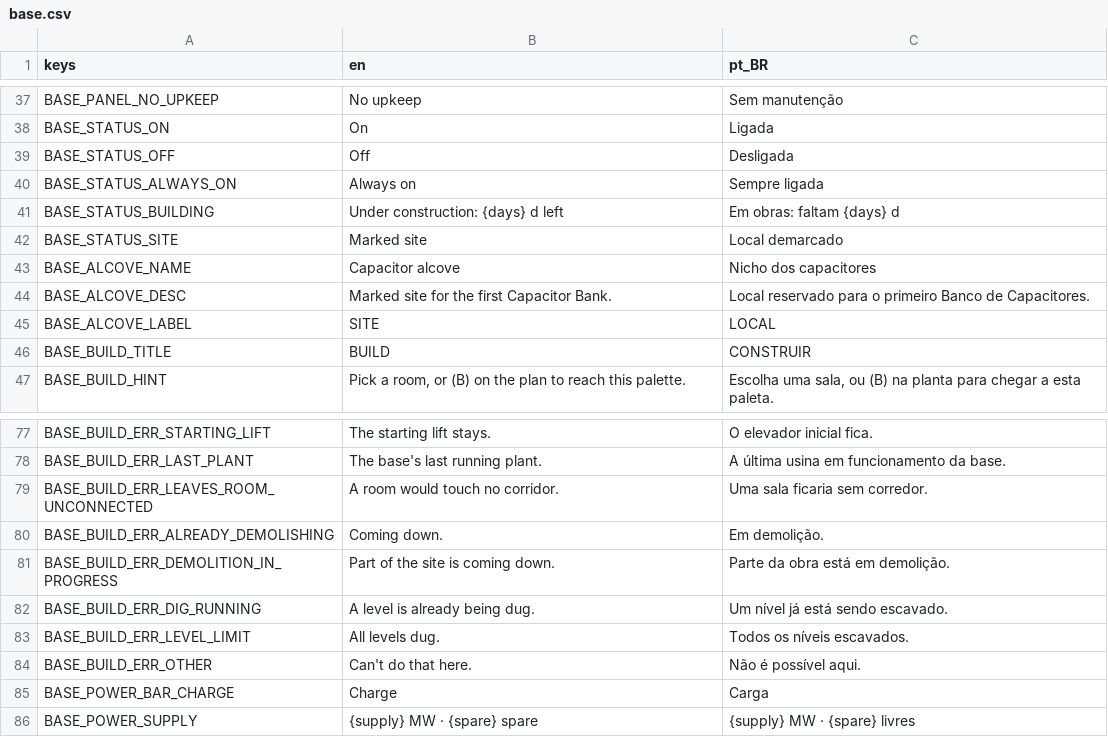
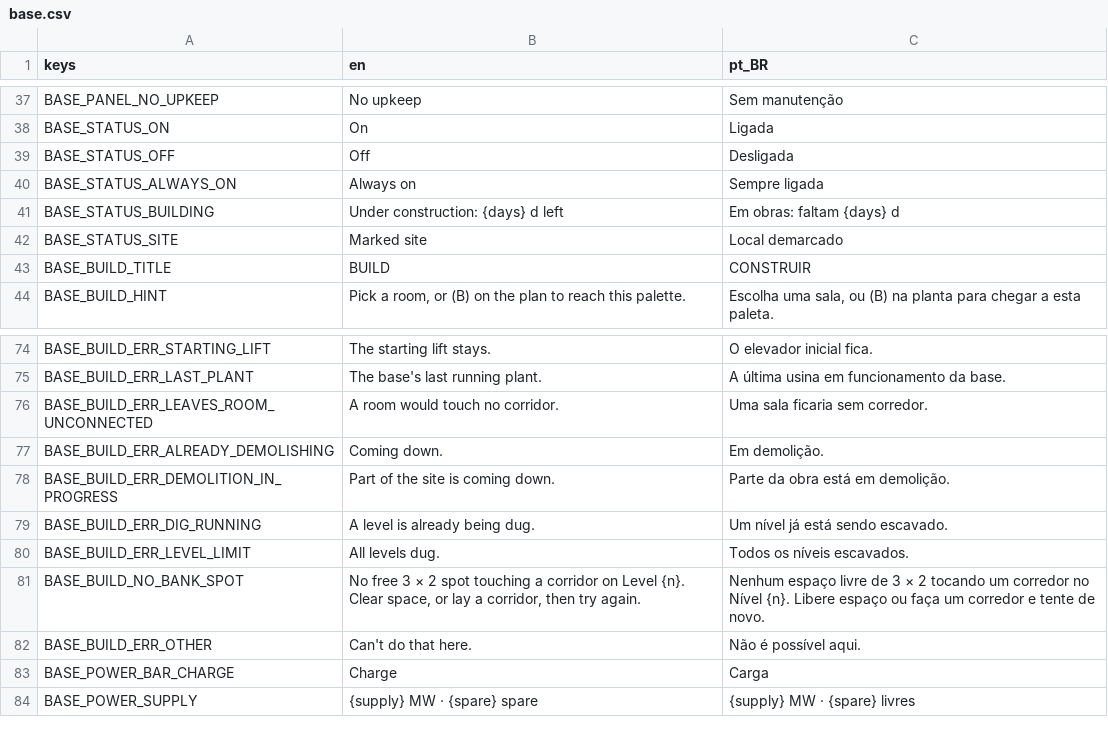
Before and after one commit to lmarcarini/StarPortal, a CSV file: localization/base.csv, drawn as a sheet; only a part is shown, gaps mark what is left out.

```diff
--- a/localization/base.csv
+++ b/localization/base.csv
@@ -42,5 +42,2 @@ BASE_STATUS_BUILDING,Under construction: {days} d left,Em obras: faltam {days} d
 BASE_STATUS_SITE,Marked site,Local demarcado
-BASE_ALCOVE_NAME,Capacitor alcove,Nicho dos capacitores
-BASE_ALCOVE_DESC,Marked site for the first Capacitor Bank.,Local reservado para o primeiro Banco de Capacitores.
-BASE_ALCOVE_LABEL,SITE,LOCAL
 BASE_BUILD_TITLE,BUILD,CONSTRUIR
@@ -83,2 +80,3 @@ BASE_BUILD_ERR_DIG_RUNNING,A level is already being dug.,Um nível já está sen
 BASE_BUILD_ERR_LEVEL_LIMIT,All levels dug.,Todos os níveis escavados.
+BASE_BUILD_NO_BANK_SPOT,"No free 3 × 2 spot touching a corridor on Level {n}. Clear space, or lay a corridor, then try again.","Nenhum espaço livre de 3 × 2 tocando um corredor no Nível {n}. Libere espaço ou faça um corredor e tente de novo."
 BASE_BUILD_ERR_OTHER,Can't do that here.,Não é possível aqui.
```
Also changed, not shown: 20 other files.
